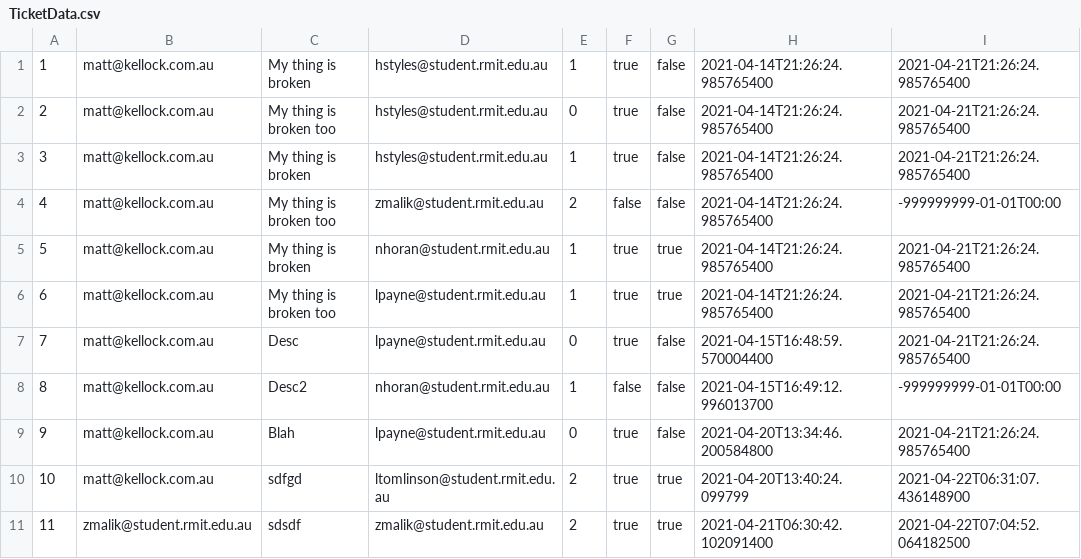
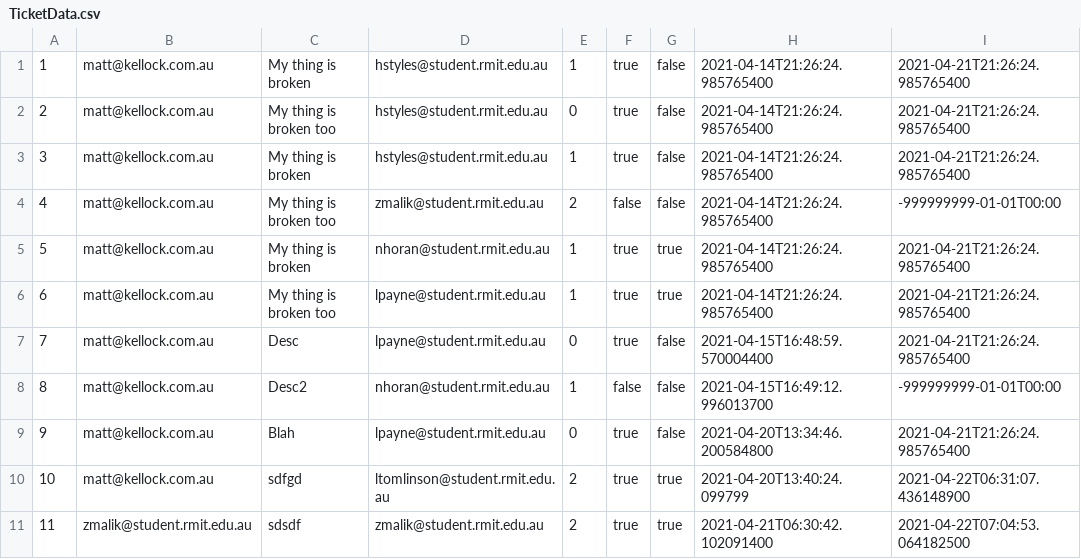
Before and after one commit to Tri-Amici/SEPM, a CSV file: bin/org/triamici/TicketData.csv, drawn as a sheet.

```diff
--- a/bin/org/triamici/TicketData.csv
+++ b/bin/org/triamici/TicketData.csv
@@ -10,2 +10,2 @@
 10,matt@kellock.com.au,sdfgd,ltomlinson@student.rmit.edu.au,2,true,true,2021-04-20T13:40:24.099799,2021-04-22T06:31:07.436148900
-11,zmalik@student.rmit.edu.au,sdsdf,zmalik@student.rmit.edu.au,2,true,true,2021-04-21T06:30:42.102091400,2021-04-22T07:04:52.064182500
+11,zmalik@student.rmit.edu.au,sdsdf,zmalik@student.rmit.edu.au,2,true,true,2021-04-21T06:30:42.102091400,2021-04-22T07:04:53.064182500
```
Also changed, not shown: src/org/triamici/TicketData.csv, 1 other file.
